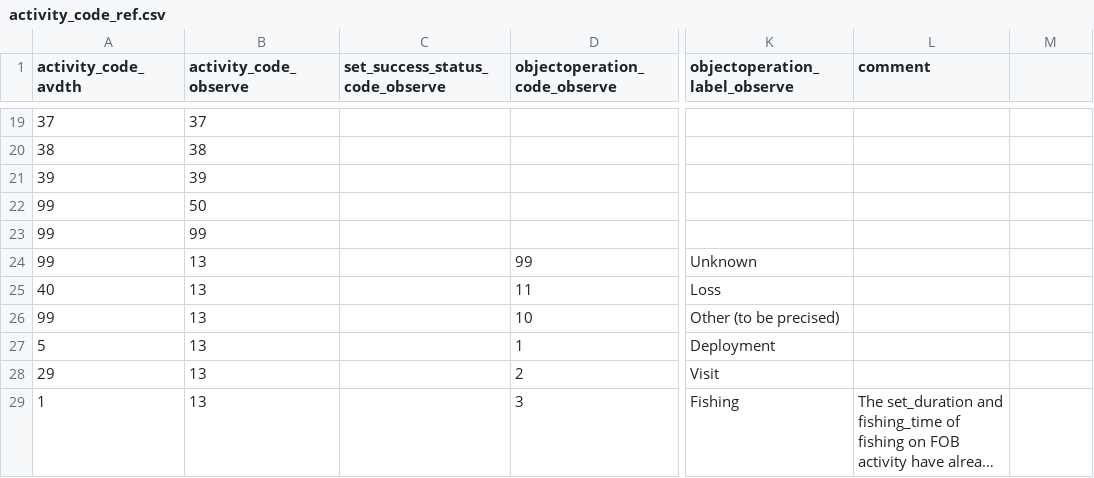
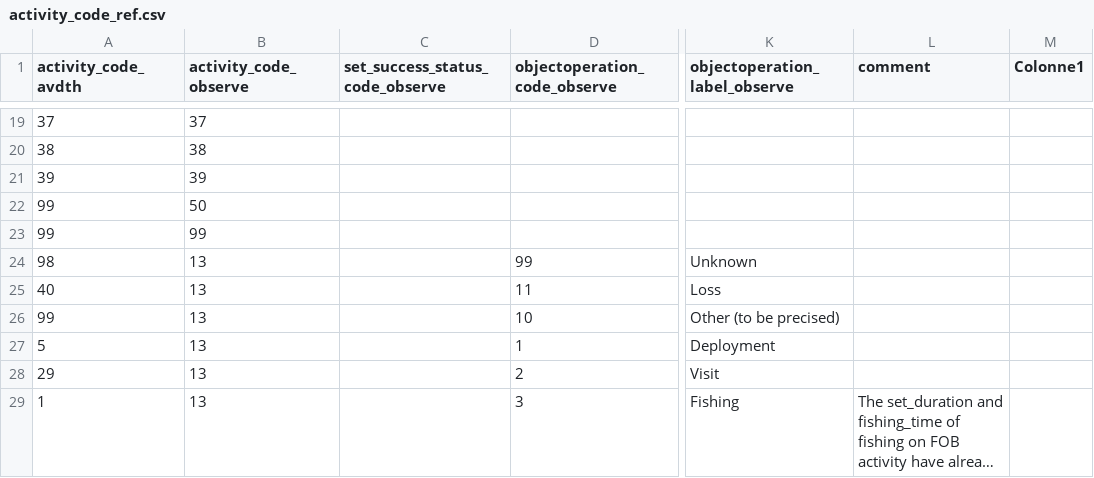
Before and after one commit to OB7-IRD/t3, a CSV file: inst/activity_code_ref.csv, drawn as a sheet; only a part is shown, gaps mark what is left out; long unchanged cells end in …; the diff names each change by its address in the sheet, - before the commit and + after, or states it on an @@ line.

Commit message:
Add objectoperation_code

```diff
--- a/inst/activity_code_ref.csv
+++ b/inst/activity_code_ref.csv
-M1: (empty)
+M1: Colonne1
-A24 (activity_code_avdth): 99
+A24 (activity_code_avdth): 98
```
Also changed, not shown: 1 other file.
